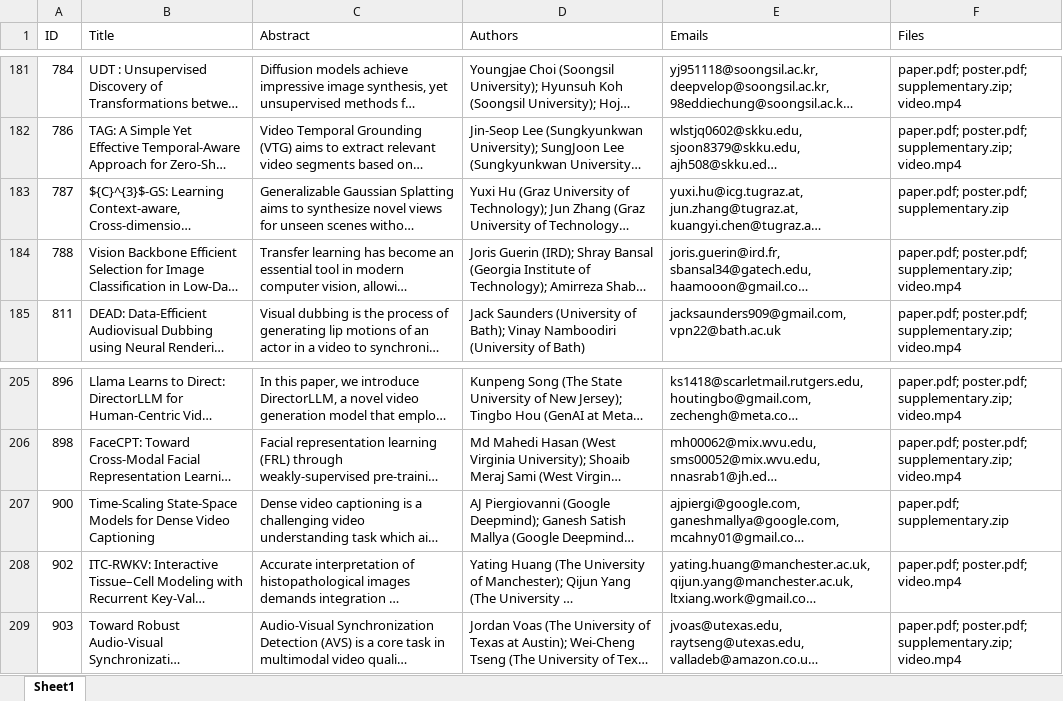
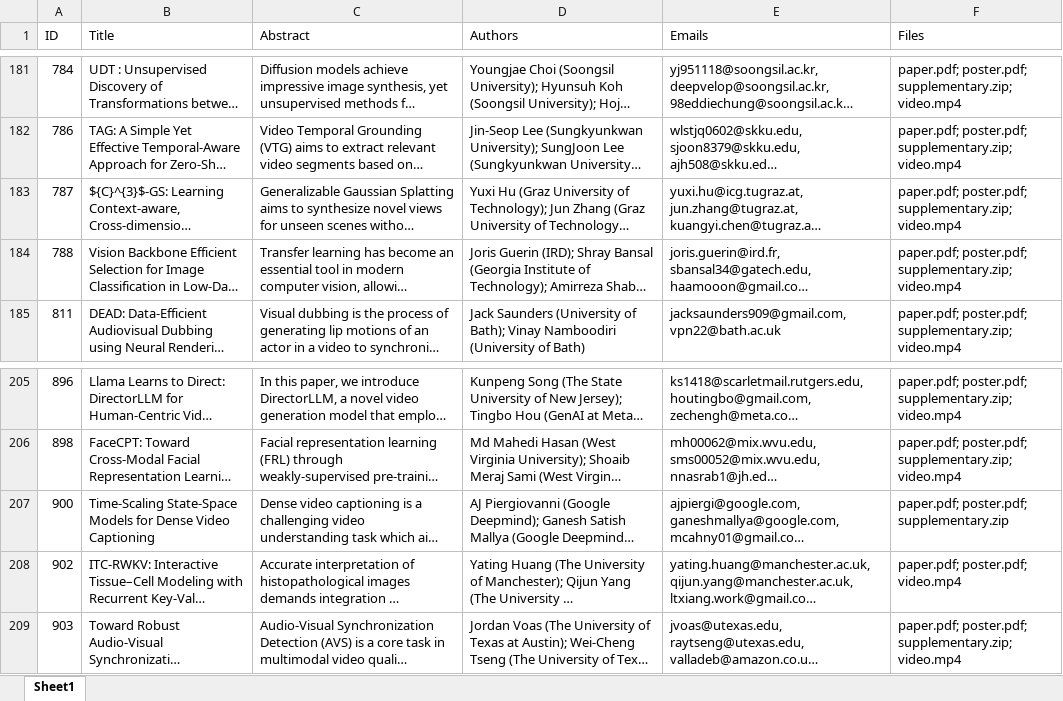
Before and after one commit to bmvc2025/bmvc2025.github.io, an Excel workbook: proceedings/CameraReadyPapers.xlsx, sheet Sheet1, drawn as a sheet; only a part is shown, gaps mark what is left out; long unchanged cells end in …; values as stored, in another font and other column widths than the file's, no borders; the diff names each change by its address in the sheet, - before the commit and + after, or states it on an @@ line.

Commit message:
Update proceedings

```diff
--- a/proceedings/CameraReadyPapers.xlsx (sheet Sheet1)
+++ b/proceedings/CameraReadyPapers.xlsx (sheet Sheet1)
-F183 (Files): paper.pdf; poster.pdf; supplementary.zip
+F183 (Files): paper.pdf; poster.pdf; supplementary.zip; video.mp4
-F207 (Files): paper.pdf; supplementary.zip
+F207 (Files): paper.pdf; poster.pdf; supplementary.zip
```
Also changed, not shown: 2 other files.
